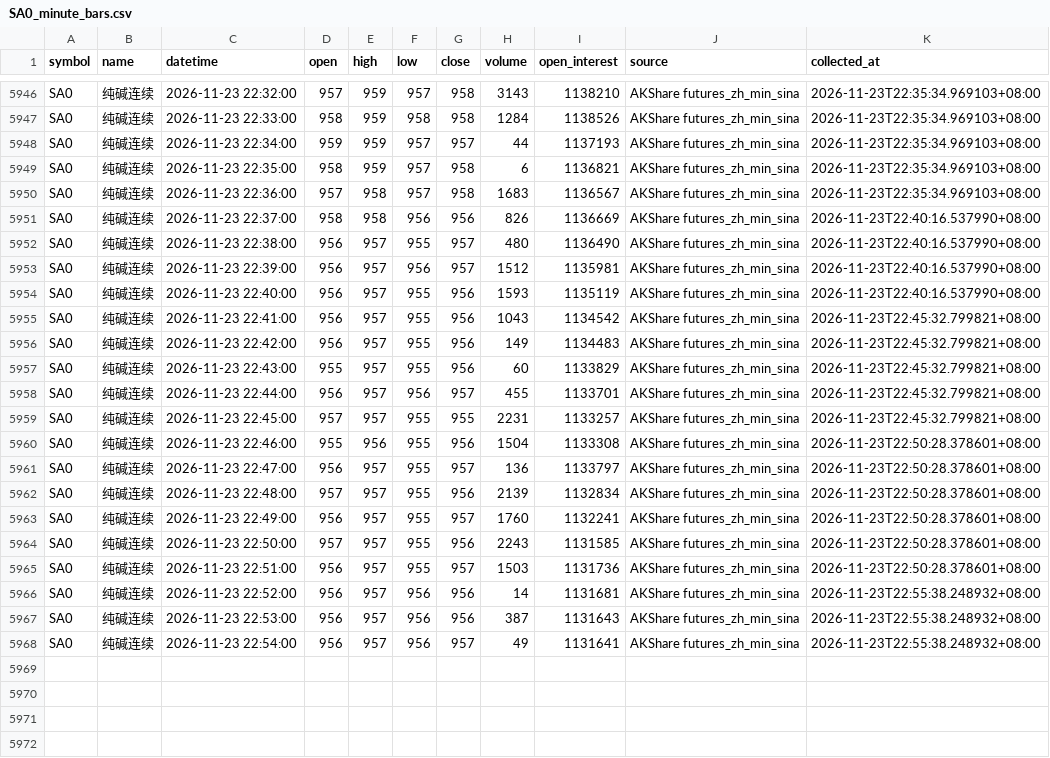
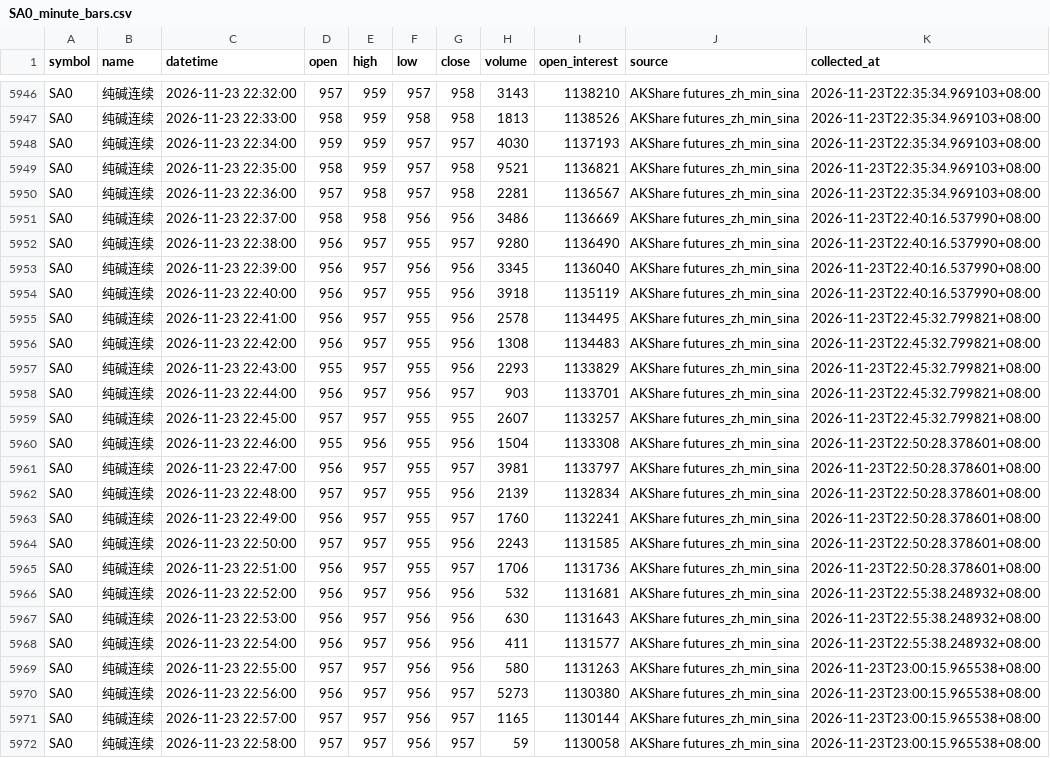
Before and after one commit to luckyjohnlucky/akshare-futures-data, a CSV file: output/SA0_minute_bars.csv, drawn as a sheet; only a part is shown, gaps mark what is left out; the diff covers the shown part only; the diff names each change by its address in the sheet, - before the commit and + after, or states it on an @@ line.

```diff
--- a/output/SA0_minute_bars.csv
+++ b/output/SA0_minute_bars.csv
-H5947 (volume): 1284
+H5947 (volume): 1813
-H5948 (volume): 44
+H5948 (volume): 4030
-H5949 (volume): 6
+H5949 (volume): 9521
-H5950 (volume): 1683
+H5950 (volume): 2281
-H5951 (volume): 826
+H5951 (volume): 3486
-H5952 (volume): 480
+H5952 (volume): 9280
-G5953 (close): 957
+G5953 (close): 956
-H5953 (volume): 1512
+H5953 (volume): 3345
-I5953 (open_interest): 1135981
+I5953 (open_interest): 1136040
-H5954 (volume): 1593
+H5954 (volume): 3918
-H5955 (volume): 1043
+H5955 (volume): 2578
-I5955 (open_interest): 1134542
+I5955 (open_interest): 1134495
-H5956 (volume): 149
+H5956 (volume): 1308
-H5957 (volume): 60
+H5957 (volume): 2293
-H5958 (volume): 455
+H5958 (volume): 903
-H5959 (volume): 2231
+H5959 (volume): 2607
-H5961 (volume): 136
+H5961 (volume): 3981
-H5965 (volume): 1503
+H5965 (volume): 1706
-H5966 (volume): 14
+H5966 (volume): 532
-H5967 (volume): 387
+H5967 (volume): 630
-G5968 (close): 957
+G5968 (close): 956
-H5968 (volume): 49
+H5968 (volume): 411
-I5968 (open_interest): 1131641
+I5968 (open_interest): 1131577
+row 5969: SA0 | 纯碱连续 | 2026-11-23 22:55:00 | 957 | 957 | 956 | 956 | 580 | 1131263 | AKShare futures_zh_min_sina | 2026-11-23T23:00:15.965538+08:00
+row 5970: SA0 | 纯碱连续 | 2026-11-23 22:56:00 | 956 | 957 | 956 | 957 | 5273 | 1130380 | AKShare futures_zh_min_sina | 2026-11-23T23:00:15.965538+08:00
+row 5971: SA0 | 纯碱连续 | 2026-11-23 22:57:00 | 957 | 957 | 956 | 957 | 1165 | 1130144 | AKShare futures_zh_min_sina | 2026-11-23T23:00:15.965538+08:00
+row 5972: SA0 | 纯碱连续 | 2026-11-23 22:58:00 | 957 | 957 | 956 | 957 | 59 | 1130058 | AKShare futures_zh_min_sina | 2026-11-23T23:00:15.965538+08:00
```
Also changed, not shown: 59 edited cells elsewhere in this file, output/FG0_minute_bars.csv, output/HC0_minute_bars.csv, 2 other files.
